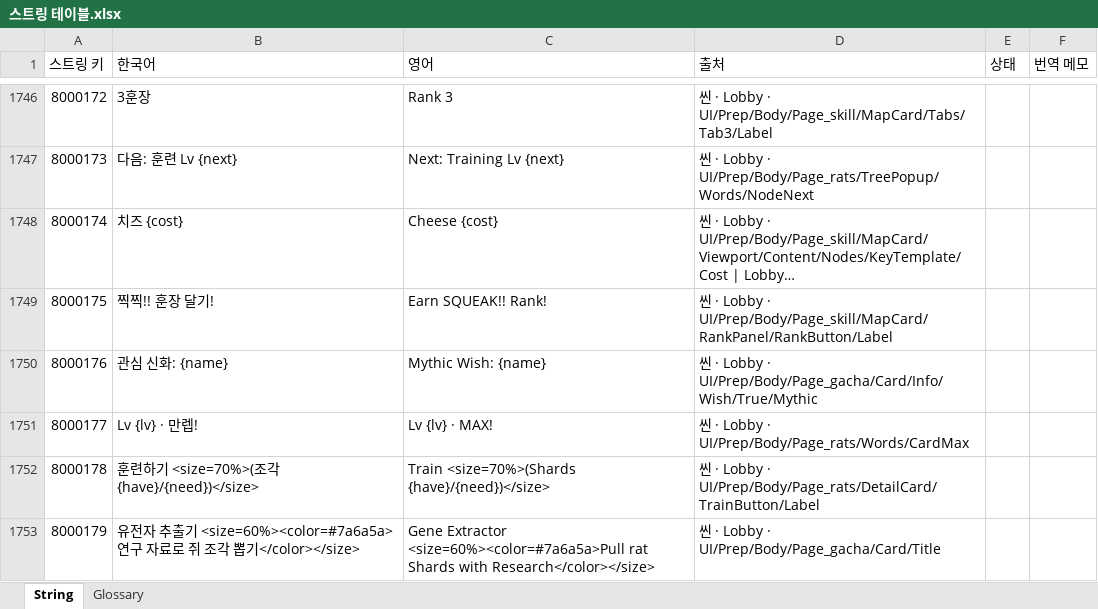
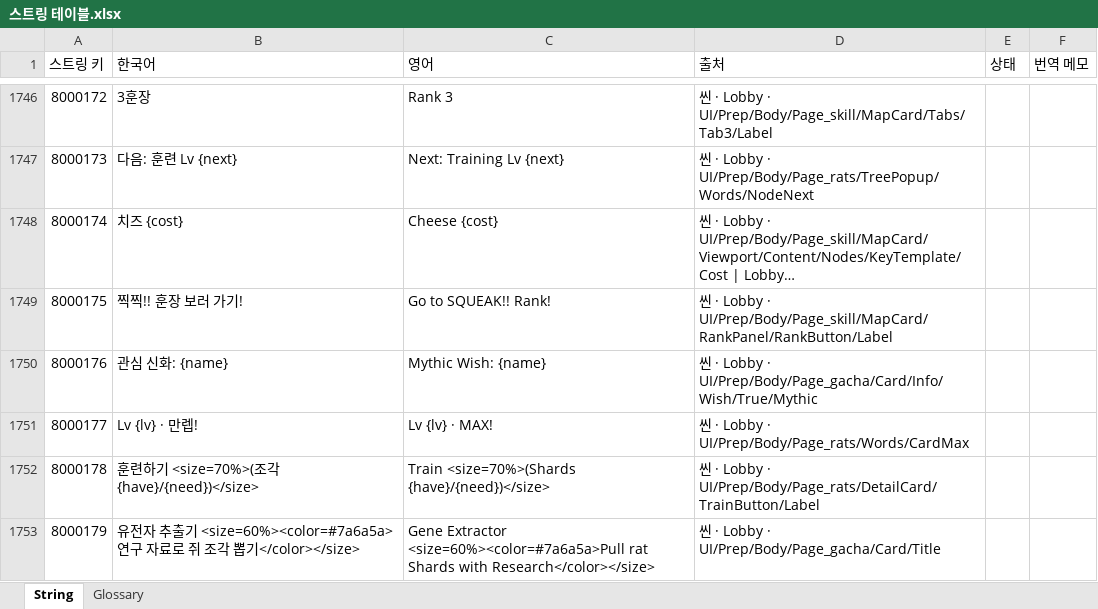
Before and after one commit to inory16351/NKK_PROJECT, an Excel workbook: Data_Table/스트링 테이블.xlsx, sheet String, drawn as a sheet; only a part is shown, gaps mark what is left out; long unchanged cells end in …; values as stored, in another font and other column widths than the file's, no borders; the diff names each change by its address in the sheet, - before the commit and + after, or states it on an @@ line.

```diff
--- a/Data_Table/스트링 테이블.xlsx (sheet String)
+++ b/Data_Table/스트링 테이블.xlsx (sheet String)
-B1749 (한국어): 찍찍!! 훈장 달기!
+B1749 (한국어): 찍찍!! 훈장 보러 가기!
-C1749 (영어): Earn SQUEAK!! Rank!
+C1749 (영어): Go to SQUEAK!! Rank!
```
Also changed, not shown: 16 other files.
